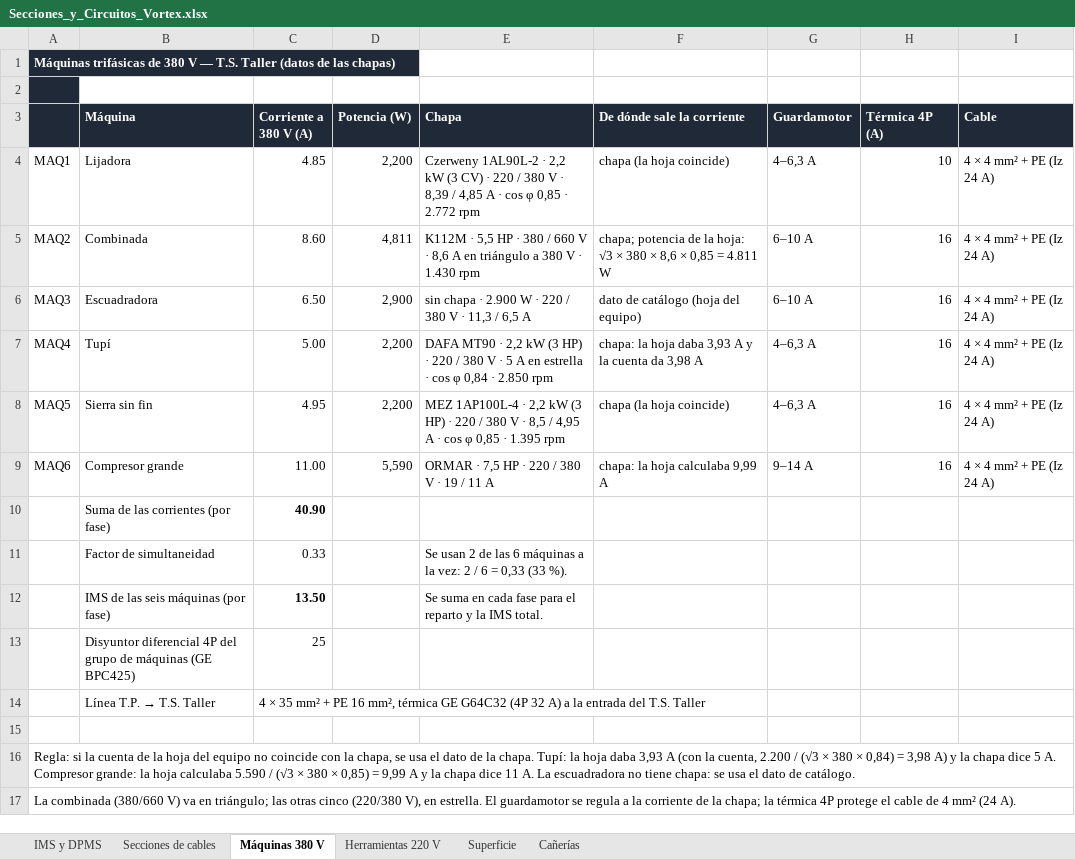
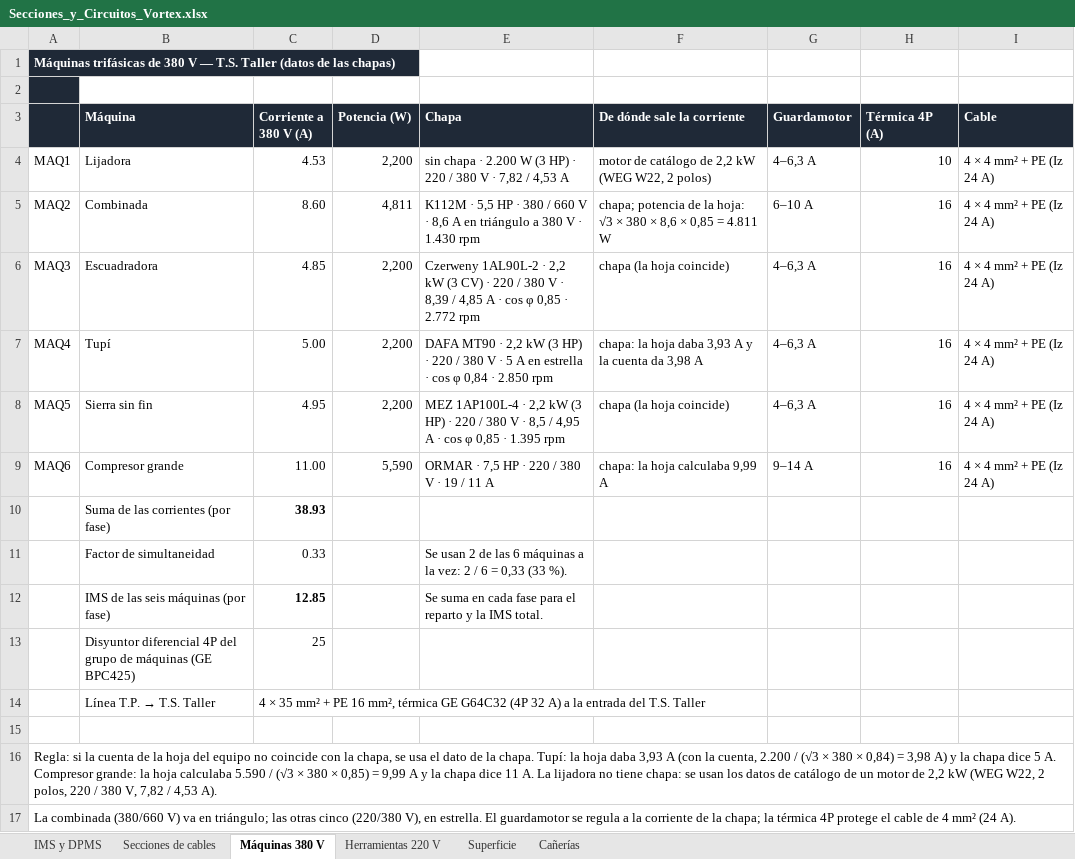
Before and after one commit to dicarlantoniooctavio-create/carpinteria-vortex, an Excel workbook: PRINCIPAL/01_Proyecto_Organizado/instalacion-electrica/calculos/Secciones_y_Circuitos_Vortex.xlsx, sheet Máquinas 380 V, drawn as a sheet; values as stored, in another font and other column widths than the file's, no borders; the diff names each change by its address in the sheet, - before the commit and + after, or states it on an @@ line.

Commit message:
Lijadora de 2200 W con datos de catálogo y escuadradora con su chapa: IMS total 29,48 A y DPMS 19.456 VA

```diff
--- a/PRINCIPAL/01_Proyecto_Organizado/instalacion-electrica/calculos/Secciones_y_Circuitos_Vortex.xlsx (sheet Máquinas 380 V)
+++ b/PRINCIPAL/01_Proyecto_Organizado/instalacion-electrica/calculos/Secciones_y_Circuitos_Vortex.xlsx (sheet Máquinas 380 V)
-C4 (Corriente a 380 V (A)): 4.85
+C4 (Corriente a 380 V (A)): 4.53
-E4 (Chapa): Czerweny 1AL90L-2 · 2,2 kW (3 CV) · 220 / 380 V · 8,39 / 4,85 A · cos φ 0,85 · 2.772 rpm
+E4 (Chapa): sin chapa · 2.200 W (3 HP) · 220 / 380 V · 7,82 / 4,53 A
-F4 (De dónde sale la corriente): chapa (la hoja coincide)
+F4 (De dónde sale la corriente): motor de catálogo de 2,2 kW (WEG W22, 2 polos)
-C6 (Corriente a 380 V (A)): 6.50
+C6 (Corriente a 380 V (A)): 4.85
-D6 (Potencia (W)): 2,900
+D6 (Potencia (W)): 2,200
-E6 (Chapa): sin chapa · 2.900 W · 220 / 380 V · 11,3 / 6,5 A
+E6 (Chapa): Czerweny 1AL90L-2 · 2,2 kW (3 CV) · 220 / 380 V · 8,39 / 4,85 A · cos φ 0,85 · 2.772 rpm
-F6 (De dónde sale la corriente): dato de catálogo (hoja del equipo)
+F6 (De dónde sale la corriente): chapa (la hoja coincide)
-G6 (Guardamotor): 6–10 A
+G6 (Guardamotor): 4–6,3 A
-C10 (Corriente a 380 V (A)): 40.90
+C10 (Corriente a 380 V (A)): 38.93
-C12 (Corriente a 380 V (A)): 13.50
+C12 (Corriente a 380 V (A)): 12.85
-A16: …A. La escuadradora no tiene chapa: se usa el dato de catálogo.
+A16: …A. La lijadora no tiene chapa: se usan los datos de catálogo de un motor de 2,2 kW (WEG W22, 2 polos, 220 / 380 V, 7,82 / 4,53 A).
```
Also changed, not shown: sheet IMS y DPMS, sheet Secciones de cables, PRINCIPAL/01_Proyecto_Organizado/instalacion-electrica/calculos/Planillas_Carpinteria_Vortex.xlsx, PRINCIPAL/04_Web/archivos/Planillas_Carpinteria_Vortex.xlsx, 14 other files.
